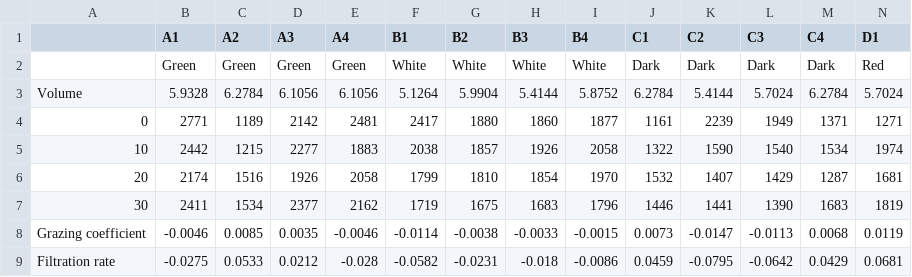
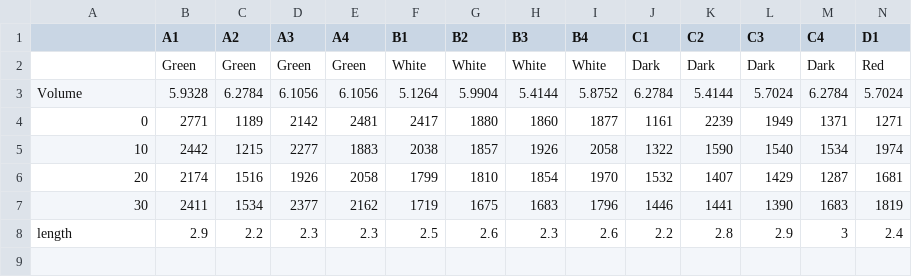
Before and after one commit to LKrejcova/ALANmussels, a CSV file: Light_shock_table.csv, drawn as a sheet; only a part is shown; removed rows and columns are numbered as before the commit, all else as after; rows hold the shown columns only; the diff names each change by its address in the sheet, - before the commit and + after, or states it on an @@ line.

Commit message:
Update Light_shock_table.csv
Added length

```diff
--- a/Light_shock_table.csv
+++ b/Light_shock_table.csv
-row 8: Grazing coefficient | -0.0046 | 0.0085 | 0.0035 | -0.0046 | -0.0114 | -0.0038 | -0.0033 | -0.0015 | 0.0073 | -0.0147 | -0.0113 | 0.0068 | 0.0119
-row 9: Filtration rate | -0.0275 | 0.0533 | 0.0212 | -0.028 | -0.0582 | -0.0231 | -0.018 | -0.0086 | 0.0459 | -0.0795 | -0.0642 | 0.0429 | 0.0681
+row 8: length | 2.9 | 2.2 | 2.3 | 2.3 | 2.5 | 2.6 | 2.3 | 2.6 | 2.2 | 2.8 | 2.9 | 3 | 2.4
```
